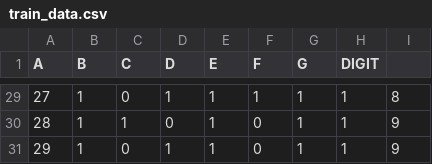
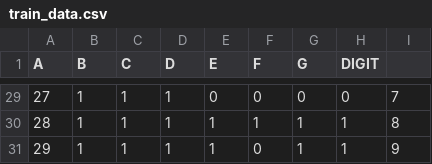
Before and after one commit to yogeshjadhav7/led7-predictor, a CSV file: train_data.csv, drawn as a sheet; only a part is shown, gaps mark what is left out; the diff covers the shown part only.

```diff
--- a/train_data.csv
+++ b/train_data.csv
@@ -29,3 +29,3 @@ A,B,C,D,E,F,G,DIGIT
-27,1,0,1,1,1,1,1,8
-28,1,1,0,1,0,1,1,9
-29,1,0,1,1,0,1,1,9
+27,1,1,1,0,0,0,0,7
+28,1,1,1,1,1,1,1,8
+29,1,1,1,1,0,1,1,9
```
Also changed, not shown: 80 edited cells elsewhere in this file, 2 other files.
